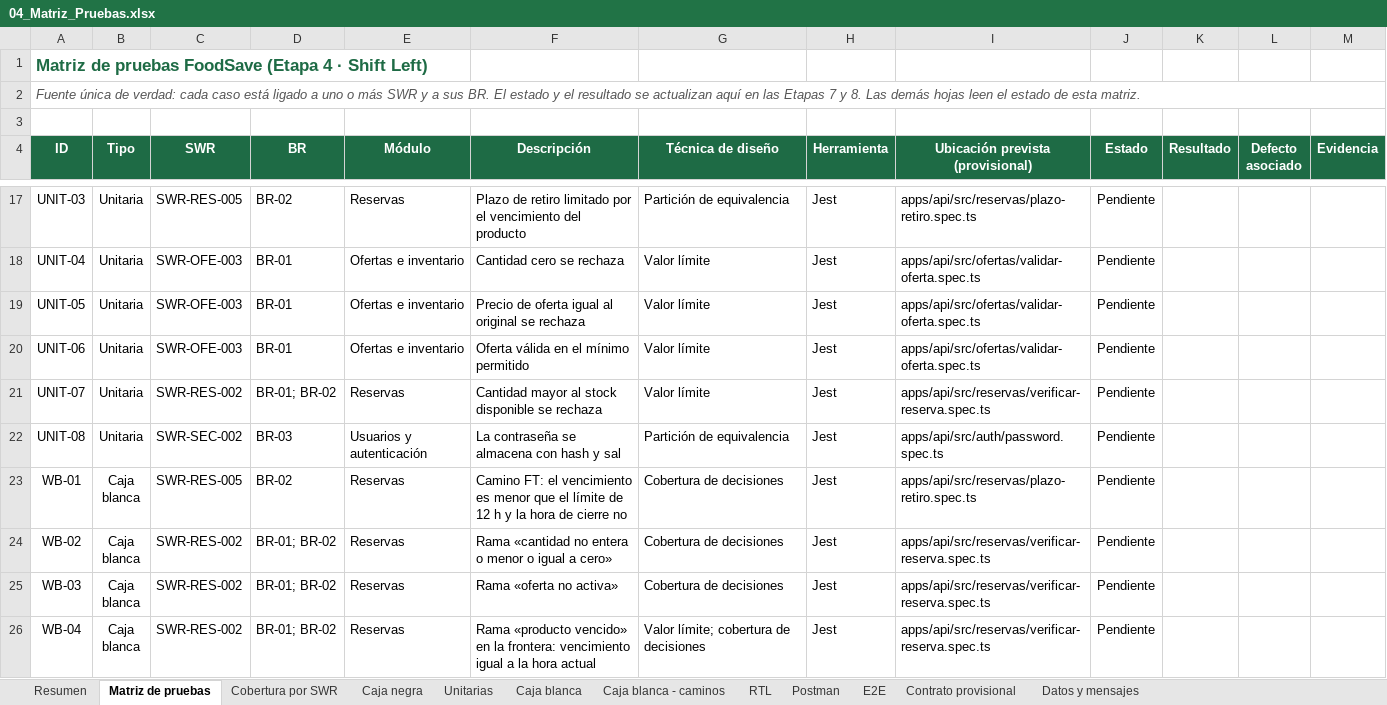
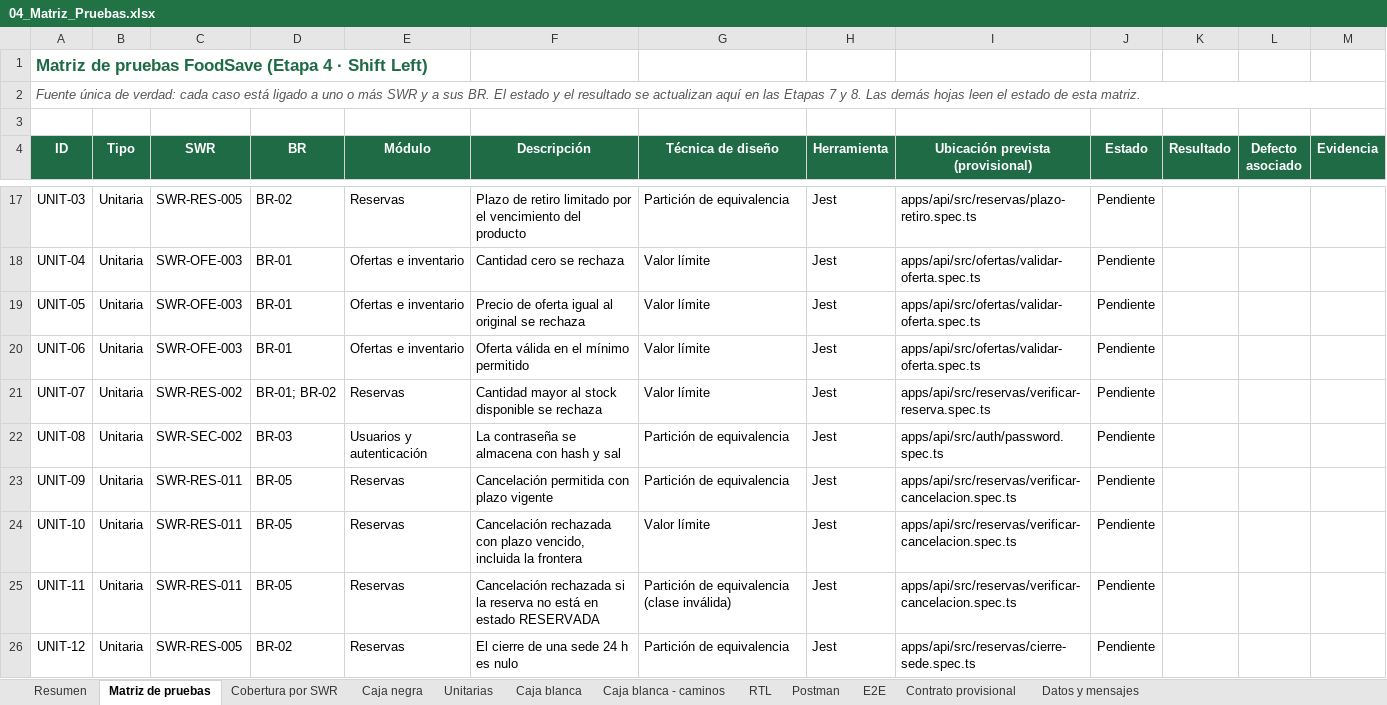
Before and after one commit to DaniKaizenNetwork/foodsave-mvp, an Excel workbook: docs/calidad/04_Matriz_Pruebas.xlsx, sheet Matriz de pruebas, drawn as a sheet; only a part is shown, gaps mark what is left out; the shorter side is filled out with more unchanged rows; values as stored, in another font and other column widths than the file's, no borders; conditional formats not drawn; the diff covers the shown part only; the diff names each change by its address in the sheet, - before the commit and + after, or states it on an @@ line.

Commit message:
docs(calidad): actualiza matriz de pruebas a v2 con cambios del plan

```diff
--- a/docs/calidad/04_Matriz_Pruebas.xlsx (sheet Matriz de pruebas)
+++ b/docs/calidad/04_Matriz_Pruebas.xlsx (sheet Matriz de pruebas)
+row 23: UNIT-09 | Unitaria | SWR-RES-011 | BR-05 | Reservas | Cancelación permitida con plazo vigente | Partición de equivalencia | Jest | apps/api/src/reservas/verificar-cancelacion.spec.ts | Pendiente
+row 24: UNIT-10 | Unitaria | SWR-RES-011 | BR-05 | Reservas | Cancelación rechazada con plazo vencido, incluida la frontera | Valor límite | Jest | apps/api/src/reservas/verificar-cancelacion.spec.ts | Pendiente
+row 25: UNIT-11 | Unitaria | SWR-RES-011 | BR-05 | Reservas | Cancelación rechazada si la reserva no está en estado RESERVADA | Partición de equivalencia (clase inválida) | Jest | apps/api/src/reservas/verificar-cancelacion.spec.ts | Pendiente
+row 26: UNIT-12 | Unitaria | SWR-RES-005 | BR-02 | Reservas | El cierre de una sede 24 h es nulo | Partición de equivalencia | Jest | apps/api/src/reservas/cierre-sede.spec.ts | Pendiente
```
Also changed, not shown: 5 added rows elsewhere in this sheet, sheet Unitarias, sheet Datos y mensajes, sheet Contrato provisional, sheet Cobertura por SWR, sheet Caja blanca - caminos, sheet Caja blanca, 4 more sheets, formulas that keep their value.
